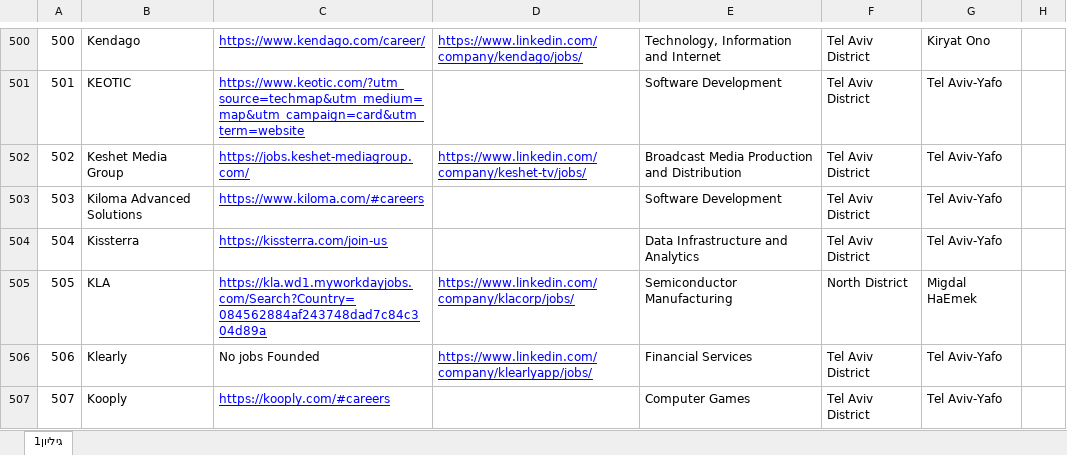
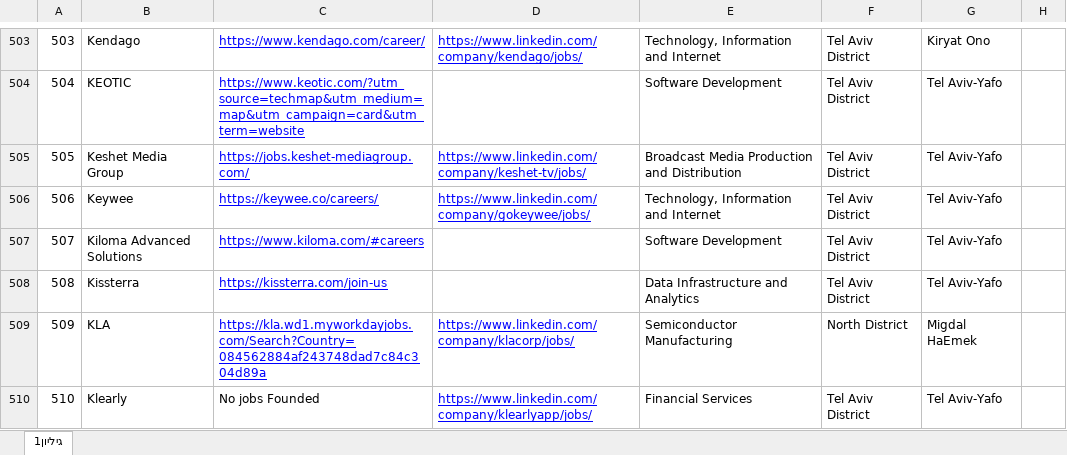
Before and after one commit to NsimDaghash/my-jobs-search, an Excel workbook: public/data.xlsx, sheet גיליון1, drawn as a sheet; only a part is shown, gaps mark what is left out; the shorter side is filled out with more unchanged rows; values as stored, in another font and other column widths than the file's, no borders; the diff covers the shown part only; the diff names each change by its address in the sheet, - before the commit and + after, or states it on an @@ line.

Commit message:
adding more data

```diff
--- a/public/data.xlsx (sheet גיליון1)
+++ b/public/data.xlsx (sheet גיליון1)
@@ column A renumbered from row 383 down @@
+row 506: 506 | Keywee | https://keywee.co/careers/ | https://www.linkedin.com/company/gokeywee/jobs/ | Technology, Information and Internet | Tel Aviv District | Tel Aviv-Yafo
```
Also changed, not shown: 11 added rows elsewhere in this sheet.
